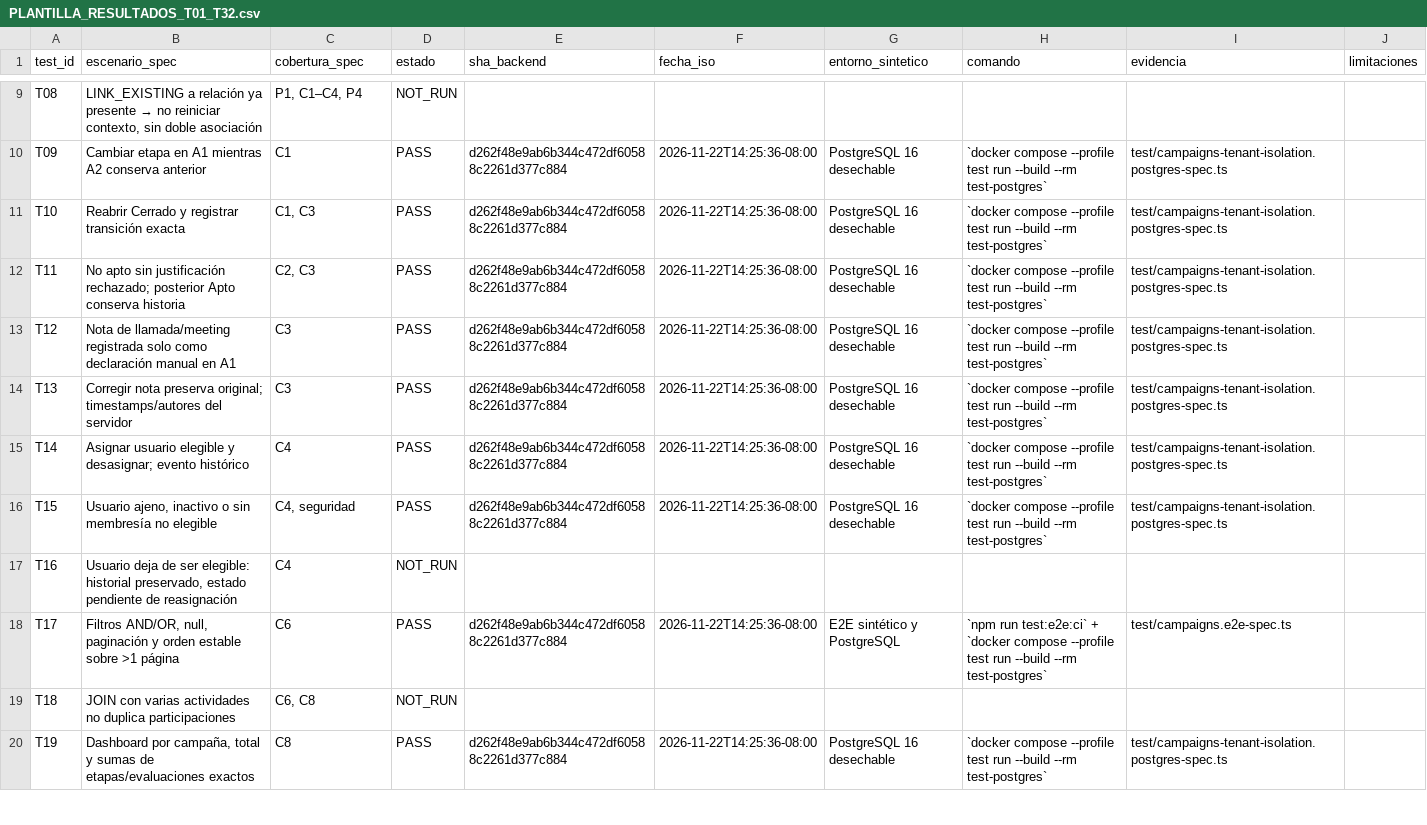
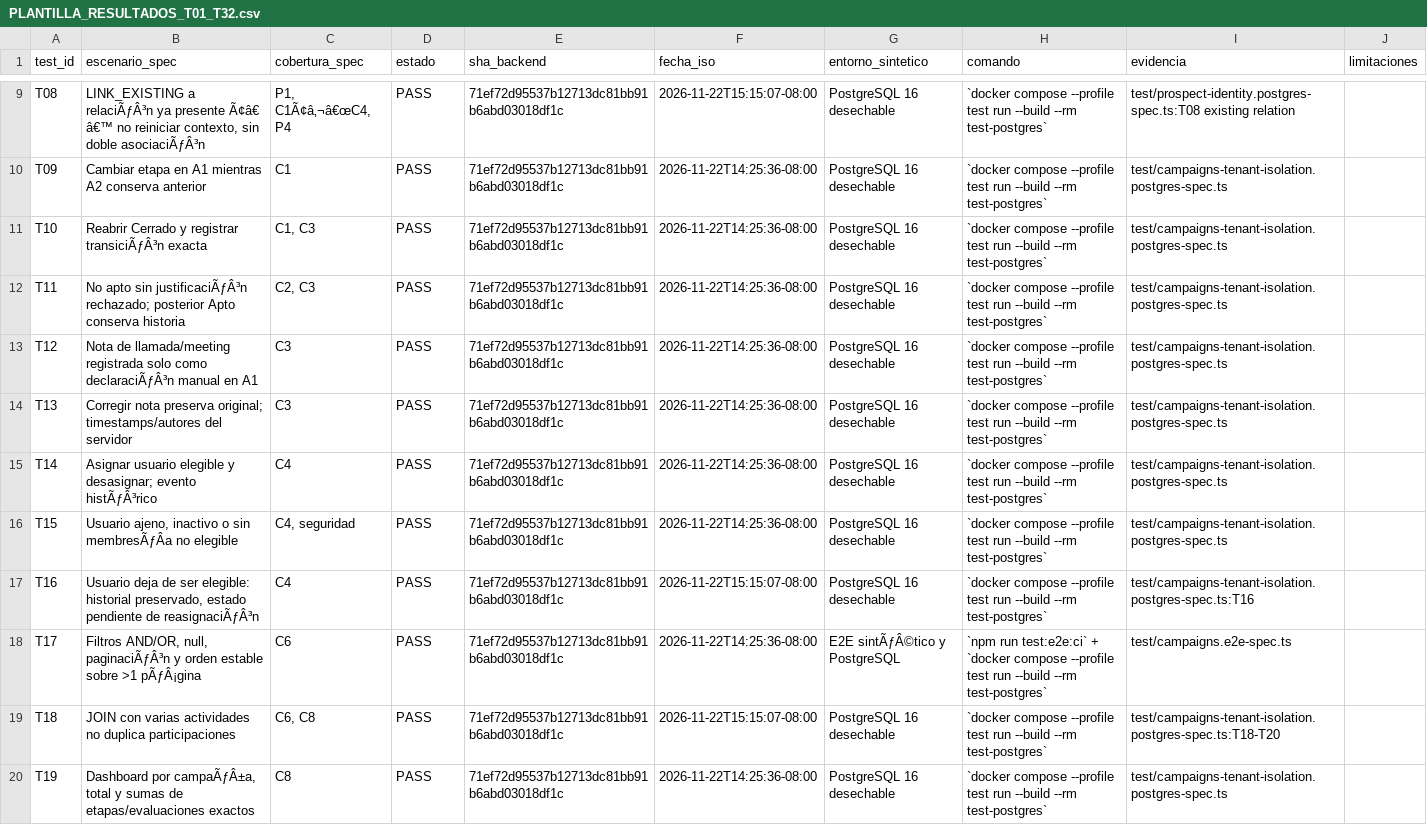
Before and after one commit to CarlosAM03/saas-platform-backend, a CSV file: codex/sprint-campanas-prospectos/03_CALIDAD/PLANTILLA_RESULTADOS_T01_T32.csv, drawn as a sheet; only a part is shown, gaps mark what is left out; the diff covers the shown part only; the diff names each change by its address in the sheet, - before the commit and + after, or states it on an @@ line.

```diff
--- a/codex/sprint-campanas-prospectos/03_CALIDAD/PLANTILLA_RESULTADOS_T01_T32.csv
+++ b/codex/sprint-campanas-prospectos/03_CALIDAD/PLANTILLA_RESULTADOS_T01_T32.csv
@@ B9 (escenario_spec): LINK_EXISTING a relación ya presente → no reiniciar contexto, sin doble asociación → LINK_EXISTING a relaciÃƒÂ³n ya presente Ã¢â€ â€™ no reiniciar contexto, sin doble asociaciÃƒÂ³n @@
-C9 (cobertura_spec): P1, C1–C4, P4
+C9 (cobertura_spec): P1, C1Ã¢â‚¬â€œC4, P4
-D9 (estado): NOT_RUN
+D9 (estado): PASS
-E9 (sha_backend): (empty)
+E9 (sha_backend): 71ef72d95537b12713dc81bb91b6abd03018df1c
-F9 (fecha_iso): (empty)
+F9 (fecha_iso): 2026-11-22T15:15:07-08:00
-G9 (entorno_sintetico): (empty)
+G9 (entorno_sintetico): PostgreSQL 16 desechable
-H9 (comando): (empty)
+H9 (comando): `docker compose --profile test run --build --rm test-postgres`
-I9 (evidencia): (empty)
+I9 (evidencia): test/prospect-identity.postgres-spec.ts:T08 existing relation
-E10:E16 (sha_backend): d262f48e9ab6b344c472df60588c2261d377c884
+E10:E16 (sha_backend): 71ef72d95537b12713dc81bb91b6abd03018df1c
-B11 (escenario_spec): …y registrar transición exacta
+B11 (escenario_spec): …y registrar transiciÃƒÂ³n exacta
-B12 (escenario_spec): …apto sin justificación rechazado; posterior…
+B12 (escenario_spec): …apto sin justificaciÃƒÂ³n rechazado; posterior…
-B13 (escenario_spec): …solo como declaración manual en…
+B13 (escenario_spec): …solo como declaraciÃƒÂ³n manual en…
-B15 (escenario_spec): …desasignar; evento histórico
+B15 (escenario_spec): …desasignar; evento histÃƒÂ³rico
-B16 (escenario_spec): …o sin membresía no elegible
+B16 (escenario_spec): …o sin membresÃƒÂa no elegible
-B17 (escenario_spec): …pendiente de reasignación
+B17 (escenario_spec): …pendiente de reasignaciÃƒÂ³n
-D17 (estado): NOT_RUN
+D17 (estado): PASS
-E17 (sha_backend): (empty)
+E17 (sha_backend): 71ef72d95537b12713dc81bb91b6abd03018df1c
-F17 (fecha_iso): (empty)
+F17 (fecha_iso): 2026-11-22T15:15:07-08:00
-G17 (entorno_sintetico): (empty)
+G17 (entorno_sintetico): PostgreSQL 16 desechable
-H17 (comando): (empty)
+H17 (comando): `docker compose --profile test run --build --rm test-postgres`
-I17 (evidencia): (empty)
+I17 (evidencia): test/campaigns-tenant-isolation.postgres-spec.ts:T16
-B18 (escenario_spec): …AND/OR, null, paginación y orden estable sobre >1 página
+B18 (escenario_spec): …AND/OR, null, paginaciÃƒÂ³n y orden estable sobre >1 pÃƒÂ¡gina
-E18 (sha_backend): d262f48e9ab6b344c472df60588c2261d377c884
+E18 (sha_backend): 71ef72d95537b12713dc81bb91b6abd03018df1c
-G18 (entorno_sintetico): E2E sintético y PostgreSQL
+G18 (entorno_sintetico): E2E sintÃƒÂ©tico y PostgreSQL
-D19 (estado): NOT_RUN
+D19 (estado): PASS
-E19 (sha_backend): (empty)
+E19 (sha_backend): 71ef72d95537b12713dc81bb91b6abd03018df1c
-F19 (fecha_iso): (empty)
+F19 (fecha_iso): 2026-11-22T15:15:07-08:00
-G19 (entorno_sintetico): (empty)
+G19 (entorno_sintetico): PostgreSQL 16 desechable
-H19 (comando): (empty)
+H19 (comando): `docker compose --profile test run --build --rm test-postgres`
-I19 (evidencia): (empty)
+I19 (evidencia): test/campaigns-tenant-isolation.postgres-spec.ts:T18-T20
-B20 (escenario_spec): Dashboard por campaña, total y…
+B20 (escenario_spec): Dashboard por campaÃƒÂ±a, total y…
-E20 (sha_backend): d262f48e9ab6b344c472df60588c2261d377c884
+E20 (sha_backend): 71ef72d95537b12713dc81bb91b6abd03018df1c
```
Also changed, not shown: 61 edited cells elsewhere in this file, 3 other files.
